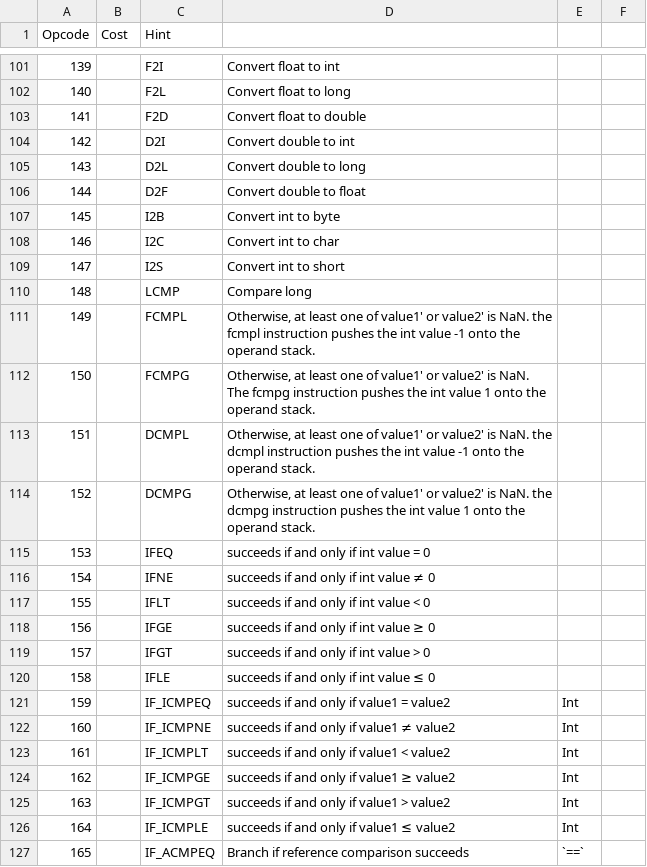
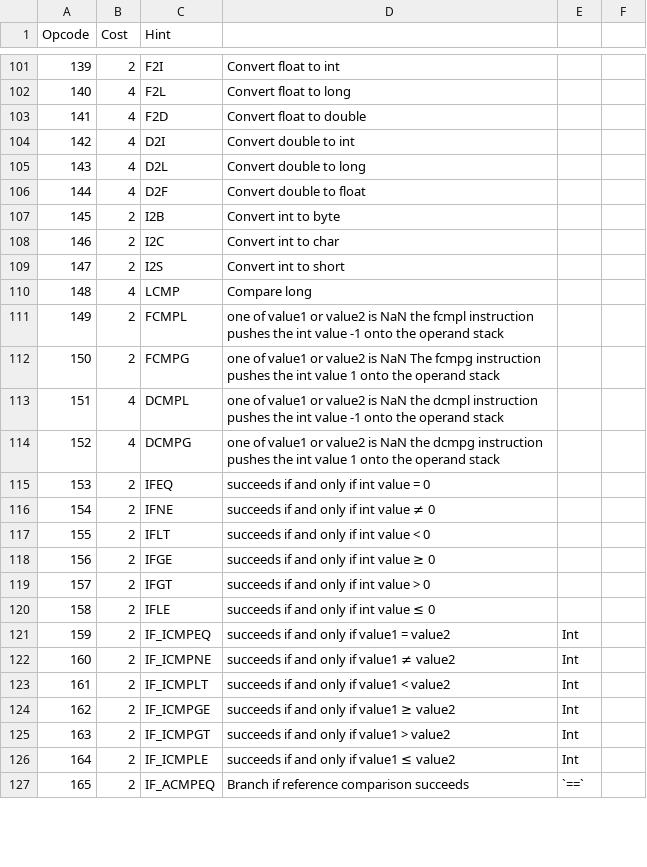
Before and after one commit to OpenFuturePlatform/open-chain, a CSV file: src/main/resources/pricing/opcodes.csv, drawn as a sheet; only a part is shown, gaps mark what is left out; the diff covers the shown part only.

Commit message:
costs are added

```diff
--- a/src/main/resources/pricing/opcodes.csv
+++ b/src/main/resources/pricing/opcodes.csv
@@ -101,27 +101,27 @@ Opcode,Cost,Hint,,,
-139,,F2I,Convert float to int,,
-140,,F2L,Convert float to long,,
-141,,F2D,Convert float to double,,
-142,,D2I,Convert double to int,,
-143,,D2L,Convert double to long,,
-144,,D2F,Convert double to float,,
-145,,I2B,Convert int to byte,,
-146,,I2C,Convert int to char,,
-147,,I2S,Convert int to short,,
-148,,LCMP,Compare long,,
-149,,FCMPL,"Otherwise, at least one of value1' or value2' is NaN.  the fcmpl instruction pushes the int value -1 onto the operand stack.",,
-150,,FCMPG,"Otherwise, at least one of value1' or value2' is NaN.  The fcmpg instruction pushes the int value 1 onto the operand stack.",,
-151,,DCMPL,"Otherwise, at least one of value1' or value2' is NaN. the dcmpl instruction pushes the int value -1 onto the operand stack.",,
-152,,DCMPG,"Otherwise, at least one of value1' or value2' is NaN. the dcmpg instruction pushes the int value 1 onto the operand stack.",,
-153,,IFEQ,succeeds if and only if  int value = 0,,
-154,,IFNE, succeeds if and only if int value ≠ 0,,
-155,,IFLT,succeeds if and only if int value < 0,,
-156,,IFGE,succeeds if and only if int value ≥ 0,,
-157,,IFGT,succeeds if and only if int value > 0,,
-158,,IFLE,succeeds if and only if int value ≤ 0,,
-159,,IF_ICMPEQ,succeeds if and only if value1 = value2 ,Int,
-160,,IF_ICMPNE,succeeds if and only if value1 ≠ value2,Int,
-161,,IF_ICMPLT,succeeds if and only if value1 < value2,Int,
-162,,IF_ICMPGE,succeeds if and only if value1 ≥ value2,Int,
-163,,IF_ICMPGT,succeeds if and only if value1 > value2,Int,
-164,,IF_ICMPLE,succeeds if and only if value1 ≤ value2,Int,
-165,,IF_ACMPEQ,Branch if reference comparison succeeds,`==`,
+139,2,F2I,Convert float to int,,
+140,4,F2L,Convert float to long,,
+141,4,F2D,Convert float to double,,
+142,4,D2I,Convert double to int,,
+143,4,D2L,Convert double to long,,
+144,4,D2F,Convert double to float,,
+145,2,I2B,Convert int to byte,,
+146,2,I2C,Convert int to char,,
+147,2,I2S,Convert int to short,,
+148,4,LCMP,Compare long,,
+149,2,FCMPL,one of value1 or value2 is NaN the fcmpl instruction pushes the int value -1 onto the operand stack,,
+150,2,FCMPG,one of value1 or value2 is NaN The fcmpg instruction pushes the int value 1 onto the operand stack,,
+151,4,DCMPL,one of value1 or value2 is NaN the dcmpl instruction pushes the int value -1 onto the operand stack,,
+152,4,DCMPG,one of value1 or value2 is NaN the dcmpg instruction pushes the int value 1 onto the operand stack,,
+153,2,IFEQ,succeeds if and only if  int value = 0,,
+154,2,IFNE,succeeds if and only if int value ≠ 0,,
+155,2,IFLT,succeeds if and only if int value < 0,,
+156,2,IFGE,succeeds if and only if int value ≥ 0,,
+157,2,IFGT,succeeds if and only if int value > 0,,
+158,2,IFLE,succeeds if and only if int value ≤ 0,,
+159,2,IF_ICMPEQ,succeeds if and only if value1 = value2 ,Int,
+160,2,IF_ICMPNE,succeeds if and only if value1 ≠ value2,Int,
+161,2,IF_ICMPLT,succeeds if and only if value1 < value2,Int,
+162,2,IF_ICMPGE,succeeds if and only if value1 ≥ value2,Int,
+163,2,IF_ICMPGT,succeeds if and only if value1 > value2,Int,
+164,2,IF_ICMPLE,succeeds if and only if value1 ≤ value2,Int,
+165,2,IF_ACMPEQ,Branch if reference comparison succeeds,`==`,
```
Also changed, not shown: 119 edited cells elsewhere in this file, 2 other files.
